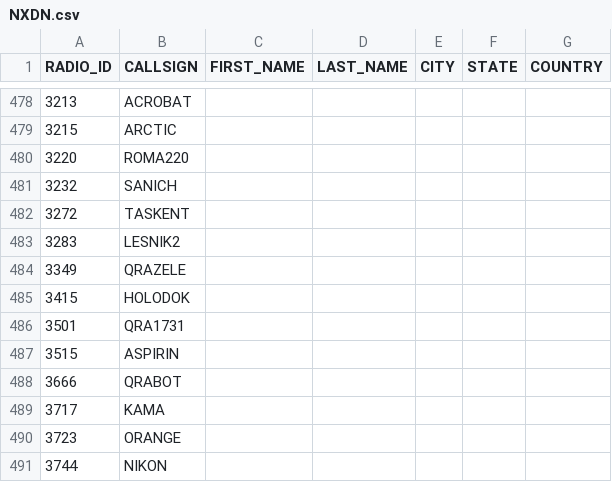
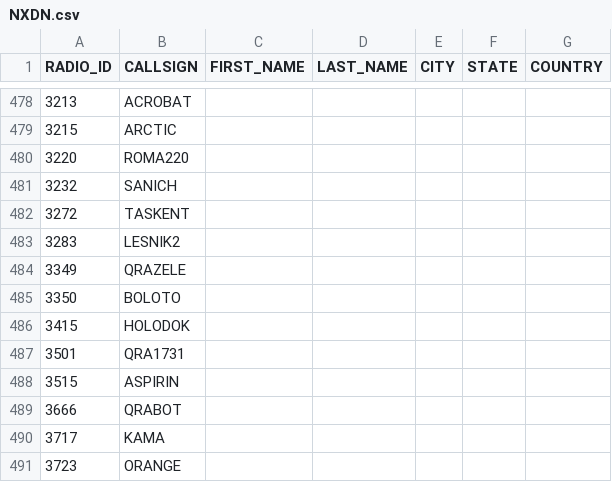
Before and after one commit to krot4u/Public_scripts, a CSV file: NXDN.csv, drawn as a sheet; only a part is shown, gaps mark what is left out; the shorter side is filled out with more unchanged rows.

Commit message:
Update NXDN.csv with new content

```diff
--- a/NXDN.csv
+++ b/NXDN.csv
@@ -484,2 +484,3 @@ RADIO_ID,CALLSIGN,FIRST_NAME,LAST_NAME,CITY,STATE,COUNTRY
 3349,QRAZELE, , , , ,
+3350,BOLOTO, , , , ,
 3415,HOLODOK, , , , ,
```
